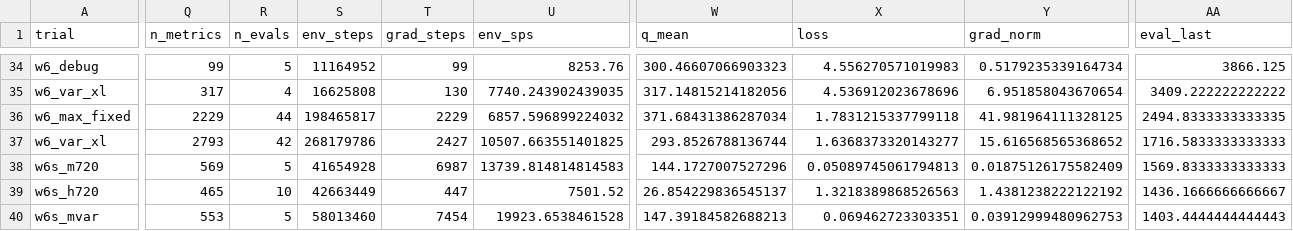
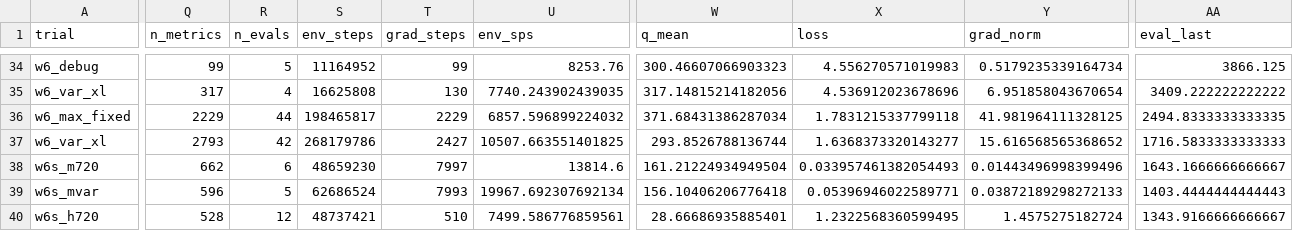
Before and after one commit to guoshaoyang-pku/poor-rl, a CSV file: examples/suika_trials/trials.csv, drawn as a sheet; only a part is shown, gaps mark what is left out; removed rows and columns are numbered as before the commit, all else as after; rows hold the shown columns only; the diff covers the shown part only; the diff names each change by its address in the sheet, - before the commit and + after, or states it on an @@ line.

Commit message:
suika trials: live sync 10-02 00:27

```diff
--- a/examples/suika_trials/trials.csv
+++ b/examples/suika_trials/trials.csv
-Q38 (n_metrics): 569
+Q38 (n_metrics): 662
-R38 (n_evals): 5
+R38 (n_evals): 6
-S38 (env_steps): 41654928
+S38 (env_steps): 48659230
-T38 (grad_steps): 6987
+T38 (grad_steps): 7997
-U38 (env_sps): 13739.814814814583
+U38 (env_sps): 13814.6
-W38 (q_mean): 144.1727007527296
+W38 (q_mean): 161.21224934949504
-X38 (loss): 0.05089745061794813
+X38 (loss): 0.033957461382054493
-Y38 (grad_norm): 0.01875126175582409
+Y38 (grad_norm): 0.01443496998399496
-AA38 (eval_last): 1569.8333333333333
+AA38 (eval_last): 1643.1666666666667
-row 39: w6s_h720 | 465 | 10 | 42663449 | 447 | 7501.52 | 26.854229836545137 | 1.3218389868526563 | 1.4381238222122192 | 1436.1666666666667
-Q39 (n_metrics): 553
+Q39 (n_metrics): 596
-S39 (env_steps): 58013460
+S39 (env_steps): 62686524
-T39 (grad_steps): 7454
+T39 (grad_steps): 7993
-U39 (env_sps): 19923.6538461528
+U39 (env_sps): 19967.692307692134
-W39 (q_mean): 147.39184582688213
+W39 (q_mean): 156.10406206776418
-X39 (loss): 0.069462723303351
+X39 (loss): 0.05396946022589771
-Y39 (grad_norm): 0.03912999480962753
+Y39 (grad_norm): 0.03872189298272133
+row 40: w6s_h720 | 528 | 12 | 48737421 | 510 | 7499.586776859561 | 28.66686935885401 | 1.2322568360599495 | 1.4575275182724 | 1343.9166666666667
```
Also changed, not shown: 16 edited cells elsewhere in this file, 16 other files.
